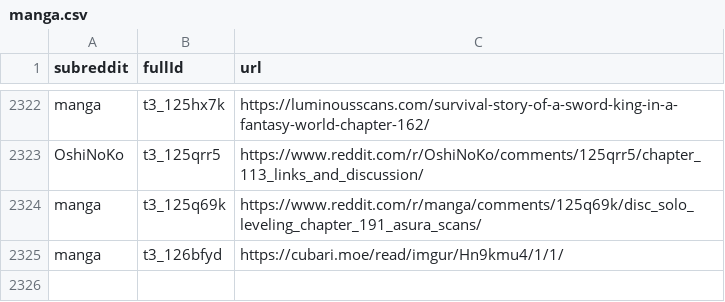
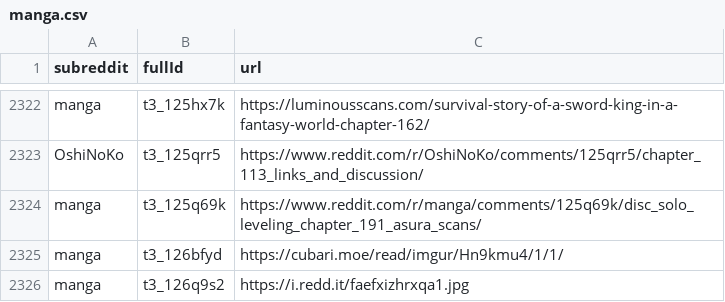
Before and after one commit to dli-invest/finreddit, a CSV file: internal/manga.csv, drawn as a sheet; only a part is shown, gaps mark what is left out.

```diff
--- a/internal/manga.csv
+++ b/internal/manga.csv
@@ -2325 +2325,2 @@ manga,t3_125q69k,https://www.reddit.com/r/manga/comments/125q69k/disc_solo_level
 manga,t3_126bfyd,https://cubari.moe/read/imgur/Hn9kmu4/1/1/
+manga,t3_126q9s2,https://i.redd.it/faefxizhrxqa1.jpg
```
